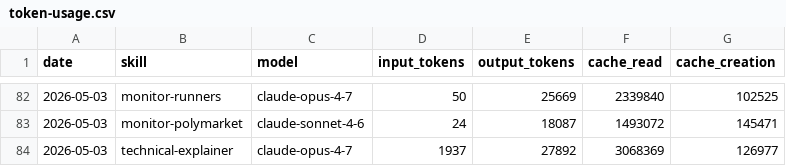
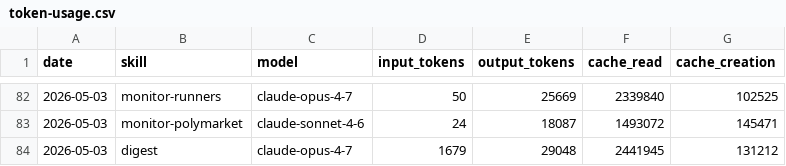
Before and after one commit to aeonfun/aeon, a CSV file: memory/token-usage.csv, drawn as a sheet; only a part is shown, gaps mark what is left out.

Commit message:
chore(digest): auto-commit 2026-05-03

```diff
--- a/memory/token-usage.csv
+++ b/memory/token-usage.csv
@@ -83,2 +83,2 @@ date,skill,model,input_tokens,output_tokens,cache_read,cache_creation
 2026-05-03,monitor-polymarket,claude-sonnet-4-6,24,18087,1493072,145471
-2026-05-03,technical-explainer,claude-opus-4-7,1937,27892,3068369,126977
+2026-05-03,digest,claude-opus-4-7,1679,29048,2441945,131212
```
Also changed, not shown: 4 other files.
